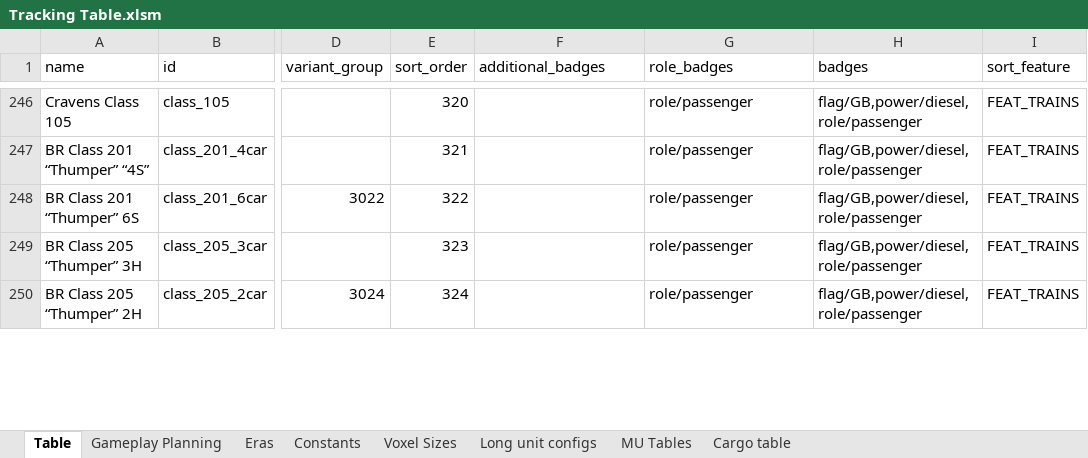
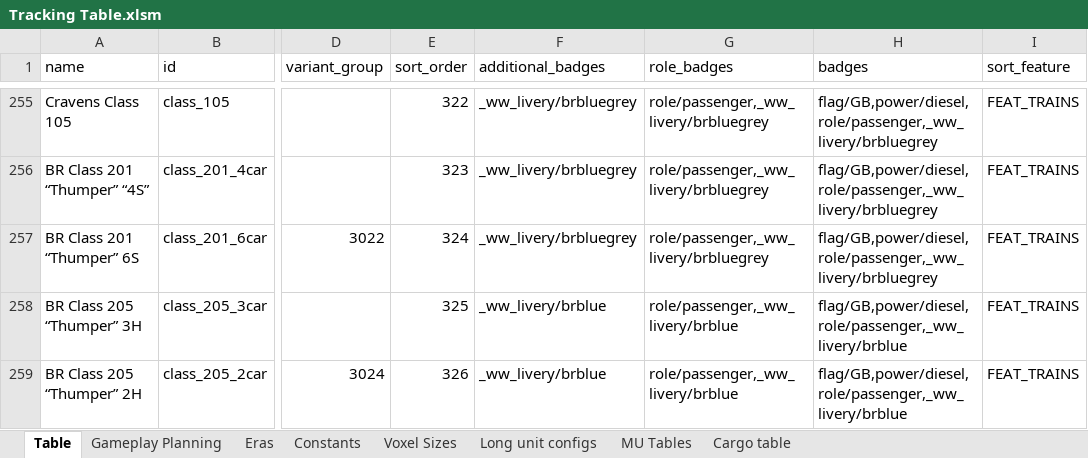
Before and after one commit to WolfieFox/wolfiewolfs_trains, an Excel workbook: Tracking Table.xlsm, sheet Table, drawn as a sheet; only a part is shown, gaps mark what is left out; values as stored, in another font and other column widths than the file's, no cell formats; charts and pictures and conditional formats not drawn; addresses are those after the commit; the diff covers the shown part only; the diff names each change by its address in the sheet, - before the commit and + after, or states it on an @@ line.

Commit message:
Add: 4bep, 127, 700/1 Update: 700/0, badges WIP

```diff
--- a/Tracking Table.xlsm (sheet Table)
+++ b/Tracking Table.xlsm (sheet Table)
-E255 (sort_order): 320
+E255 (sort_order): 322
-F255:F257 (additional_badges): (empty)
+F255:F257 (additional_badges): _ww_livery/brbluegrey
-G255:G257 (role_badges): role/passenger
+G255:G257 (role_badges): role/passenger,_ww_livery/brbluegrey
-H255:H257 (badges): flag/GB,power/diesel,role/passenger
+H255:H257 (badges): flag/GB,power/diesel,role/passenger,_ww_livery/brbluegrey
-E256 (sort_order): 321
+E256 (sort_order): 323
-E257 (sort_order): 322
+E257 (sort_order): 324
-E258 (sort_order): 323
+E258 (sort_order): 325
-F258:F259 (additional_badges): (empty)
+F258:F259 (additional_badges): _ww_livery/brblue
-G258:G259 (role_badges): role/passenger
+G258:G259 (role_badges): role/passenger,_ww_livery/brblue
-H258:H259 (badges): flag/GB,power/diesel,role/passenger
+H258:H259 (badges): flag/GB,power/diesel,role/passenger,_ww_livery/brblue
-E259 (sort_order): 324
+E259 (sort_order): 326
```
Also changed, not shown: 13 added rows and 355 edited cells elsewhere in this sheet, sheet MU Tables, sheet Gameplay Planning, cell formats, formulas that keep their value, 5 other files.
